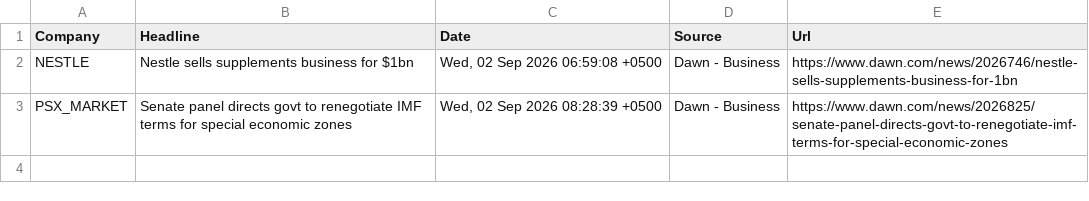
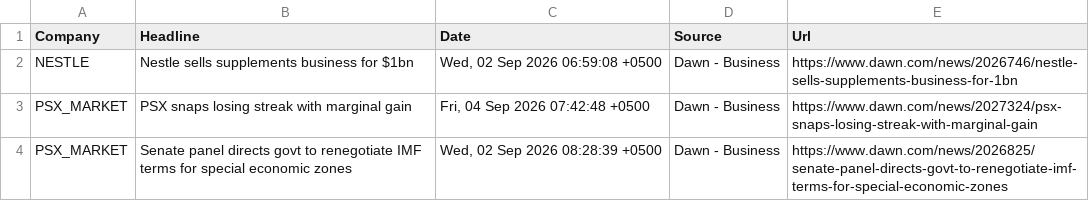
Before and after one commit to AmmarJamshed/DividendFlowPK, a CSV file: data/news/daily_news.csv, drawn as a sheet.

```diff
--- a/data/news/daily_news.csv
+++ b/data/news/daily_news.csv
@@ -2,2 +2,3 @@ Company,Headline,Date,Source,Url
 NESTLE,Nestle sells supplements business for $1bn,"Wed, 02 Sep 2026 06:59:08 +0500",Dawn - Business,https://www.dawn.com/news/2026746/nestle-sells-supplements-business-for-1bn
+PSX_MARKET,PSX snaps losing streak with marginal gain,"Fri, 04 Sep 2026 07:42:48 +0500",Dawn - Business,https://www.dawn.com/news/2027324/psx-snaps-losing-streak-with-marginal-gain
 PSX_MARKET,Senate panel directs govt to renegotiate IMF terms for special economic zones,"Wed, 02 Sep 2026 08:28:39 +0500",Dawn - Business,https://www.dawn.com/news/2026825/senate-panel-directs-govt-to-renegotiate-imf-terms-for-special-economic-zones
```
